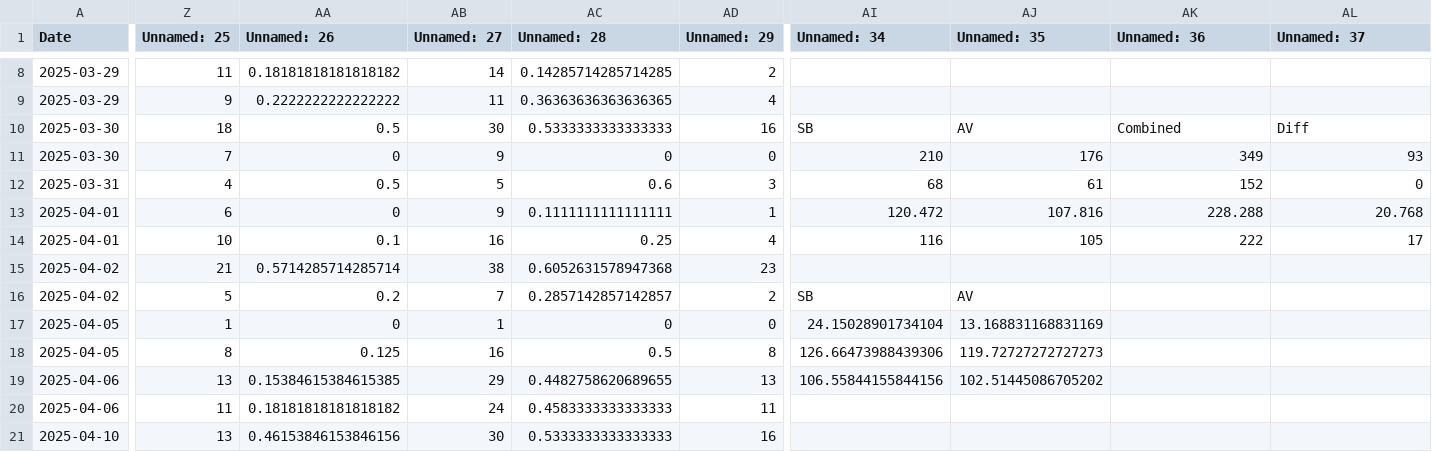
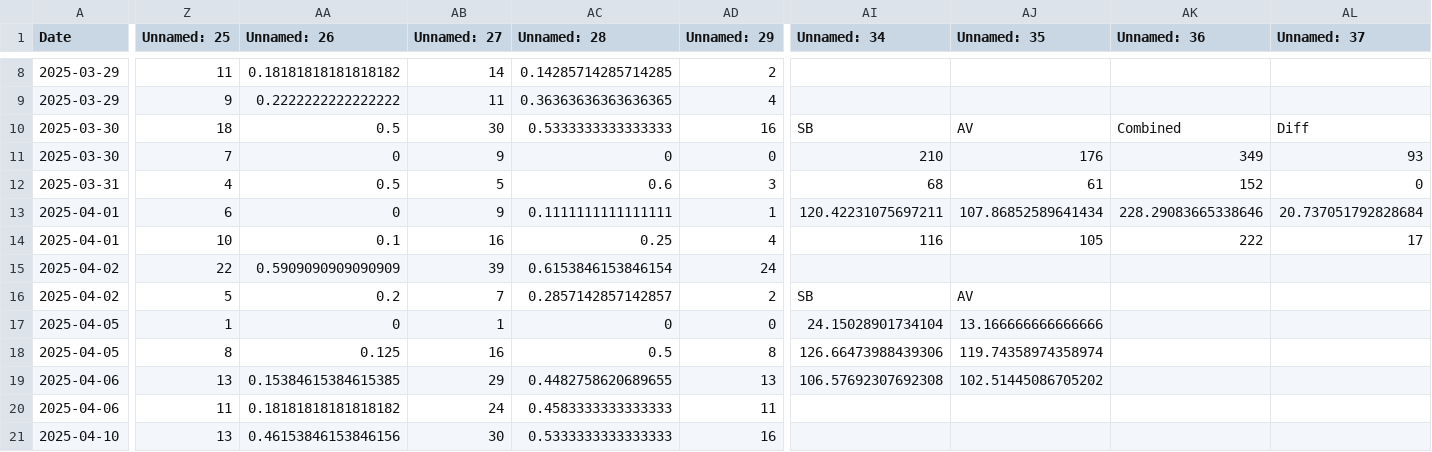
Before and after one commit to sjbergca/terraforming-tracker, a CSV file: games/games.csv, drawn as a sheet; only a part is shown, gaps mark what is left out; the diff covers the shown part only; the diff names each change by its address in the sheet, - before the commit and + after, or states it on an @@ line.

Commit message:
🔄 Auto-update games.csv

```diff
--- a/games/games.csv
+++ b/games/games.csv
-AI13 (Unnamed: 34): 120.472
+AI13 (Unnamed: 34): 120.42231075697211
-AJ13 (Unnamed: 35): 107.816
+AJ13 (Unnamed: 35): 107.86852589641434
-AK13 (Unnamed: 36): 228.288
+AK13 (Unnamed: 36): 228.29083665338646
-AL13 (Unnamed: 37): 20.768
+AL13 (Unnamed: 37): 20.737051792828684
-Z15 (Unnamed: 25): 21
+Z15 (Unnamed: 25): 22
-AA15 (Unnamed: 26): 0.5714285714285714
+AA15 (Unnamed: 26): 0.5909090909090909
-AB15 (Unnamed: 27): 38
+AB15 (Unnamed: 27): 39
-AC15 (Unnamed: 28): 0.6052631578947368
+AC15 (Unnamed: 28): 0.6153846153846154
-AD15 (Unnamed: 29): 23
+AD15 (Unnamed: 29): 24
-AJ17 (Unnamed: 35): 13.168831168831169
+AJ17 (Unnamed: 35): 13.166666666666666
-AJ18 (Unnamed: 35): 119.72727272727273
+AJ18 (Unnamed: 35): 119.74358974358974
-AI19 (Unnamed: 34): 106.55844155844156
+AI19 (Unnamed: 34): 106.57692307692308
```
Also changed, not shown: 1 added row and 18 edited cells elsewhere in this file.
